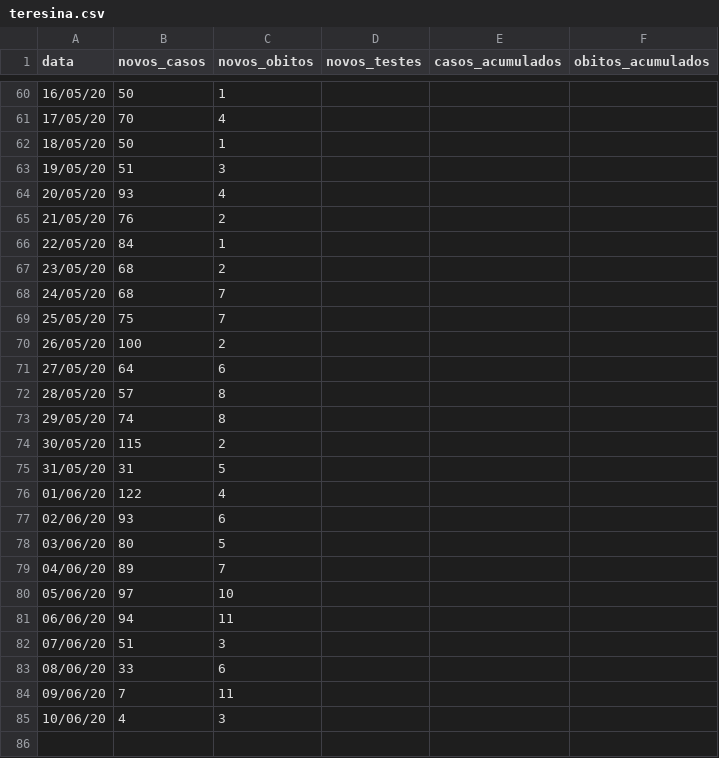
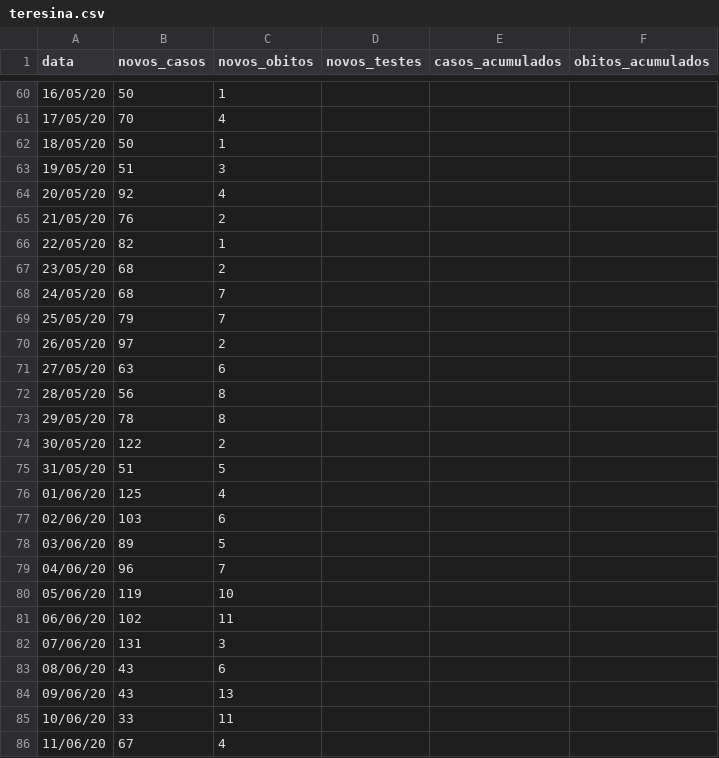
Before and after one commit to diegofsousa/panorama-covid-19-piaui, a CSV file: teresina.csv, drawn as a sheet; only a part is shown, gaps mark what is left out.

Commit message:
atualizaçao dos dados e correçao para teresina

```diff
--- a/teresina.csv
+++ b/teresina.csv
@@ -63,23 +63,24 @@ data,novos_casos,novos_obitos,novos_testes,casos_acumulados,obitos_acumulados
 19/05/20,51,3,,,
-20/05/20,93,4,,,
+20/05/20,92,4,,,
 21/05/20,76,2,,,
-22/05/20,84,1,,,
+22/05/20,82,1,,,
 23/05/20,68,2,,,
 24/05/20,68,7,,,
-25/05/20,75,7,,,
-26/05/20,100,2,,,
-27/05/20,64,6,,,
-28/05/20,57,8,,,
-29/05/20,74,8,,,
-30/05/20,115,2,,,
-31/05/20,31,5,,,
-01/06/20,122,4,,,
-02/06/20,93,6,,,
-03/06/20,80,5,,,
-04/06/20,89,7,,,
-05/06/20,97,10,,,
-06/06/20,94,11,,,
-07/06/20,51,3,,,
-08/06/20,33,6,,,
-09/06/20,7,11,,,
-10/06/20,4,3,,,
+25/05/20,79,7,,,
+26/05/20,97,2,,,
+27/05/20,63,6,,,
+28/05/20,56,8,,,
+29/05/20,78,8,,,
+30/05/20,122,2,,,
+31/05/20,51,5,,,
+01/06/20,125,4,,,
+02/06/20,103,6,,,
+03/06/20,89,5,,,
+04/06/20,96,7,,,
+05/06/20,119,10,,,
+06/06/20,102,11,,,
+07/06/20,131,3,,,
+08/06/20,43,6,,,
+09/06/20,43,13,,,
+10/06/20,33,11,,,
+11/06/20,67,4,,,
```
Also changed, not shown: floriano.csv, oeiras.csv, 3 other files.
